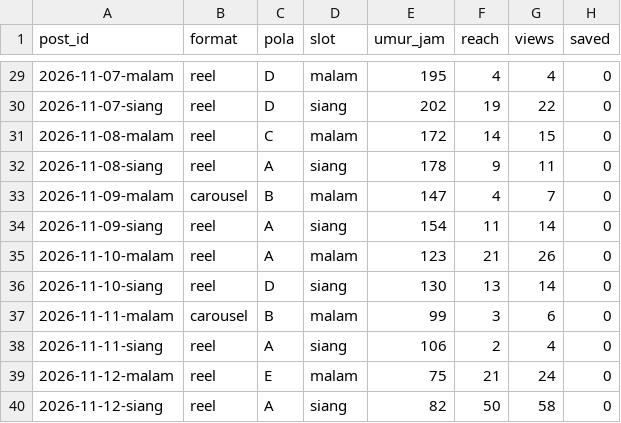
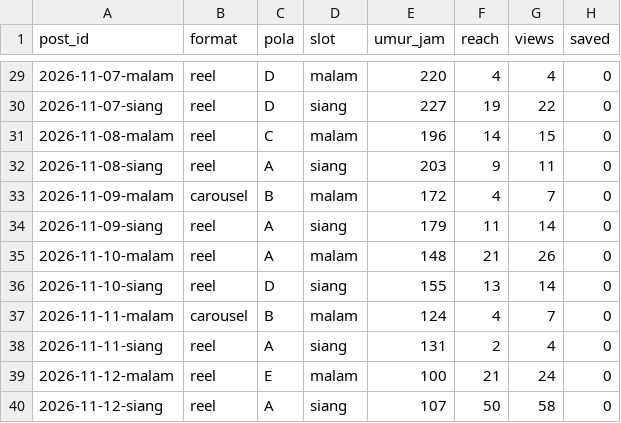
Before and after one commit to Nara-edu26/nara-autopilot, a CSV file: data/ringkasan_post.csv, drawn as a sheet; only a part is shown, gaps mark what is left out; the diff covers the shown part only; the diff names each change by its address in the sheet, - before the commit and + after, or states it on an @@ line.

```diff
--- a/data/ringkasan_post.csv
+++ b/data/ringkasan_post.csv
-E29 (umur_jam): 195
+E29 (umur_jam): 220
-E30 (umur_jam): 202
+E30 (umur_jam): 227
-E31 (umur_jam): 172
+E31 (umur_jam): 196
-E32 (umur_jam): 178
+E32 (umur_jam): 203
-E33 (umur_jam): 147
+E33 (umur_jam): 172
-E34 (umur_jam): 154
+E34 (umur_jam): 179
-E35 (umur_jam): 123
+E35 (umur_jam): 148
-E36 (umur_jam): 130
+E36 (umur_jam): 155
-E37 (umur_jam): 99
+E37 (umur_jam): 124
-F37 (reach): 3
+F37 (reach): 4
-G37 (views): 6
+G37 (views): 7
-E38 (umur_jam): 106
+E38 (umur_jam): 131
-E39 (umur_jam): 75
+E39 (umur_jam): 100
-E40 (umur_jam): 82
+E40 (umur_jam): 107
```
Also changed, not shown: 27 edited cells elsewhere in this file, data/akun.csv, data/metrics.csv, 1 other file.
